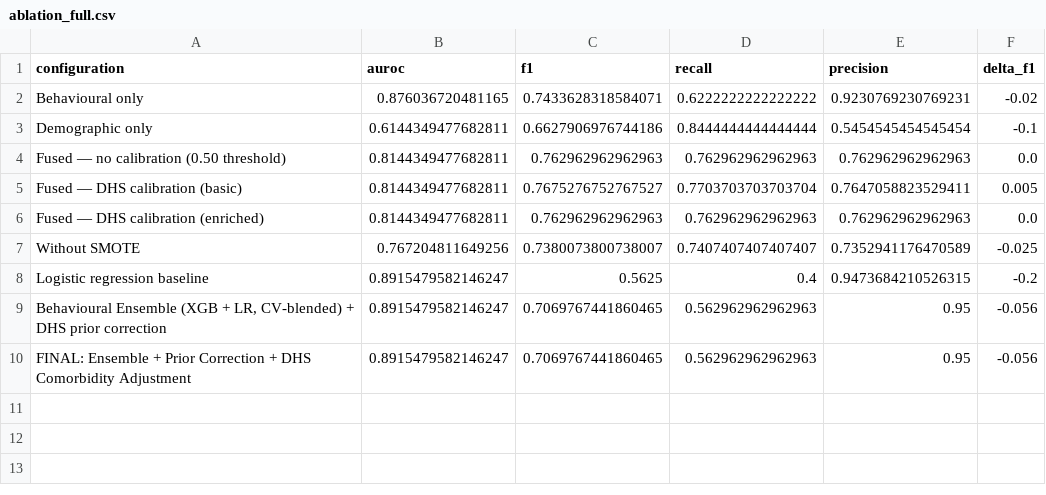
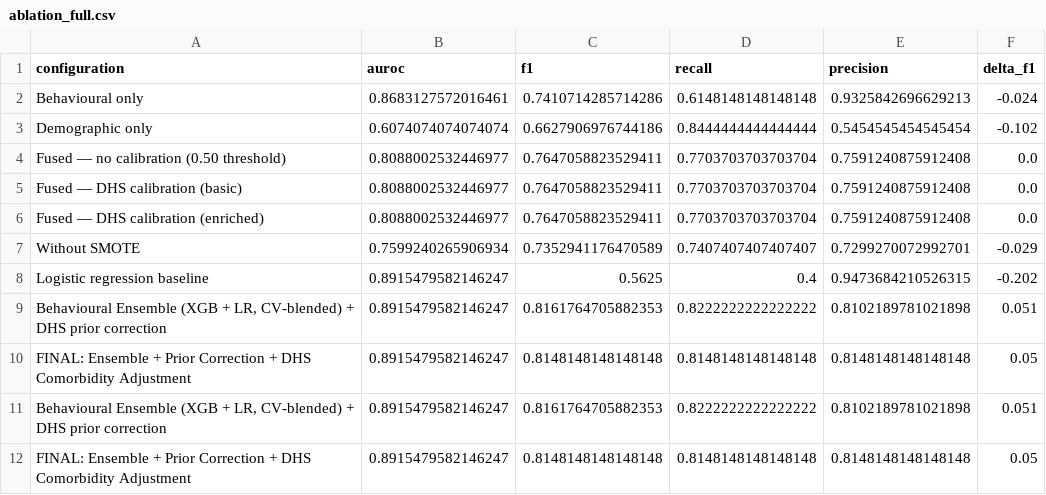
Before and after one commit to RELEBOHILE-PHEKO/Autism-Risk-Screening, a CSV file: outputs/evaluation/ablation_full.csv, drawn as a sheet.

```diff
--- a/outputs/evaluation/ablation_full.csv
+++ b/outputs/evaluation/ablation_full.csv
@@ -1,10 +1,12 @@
 configuration,auroc,f1,recall,precision,delta_f1
-Behavioural only,0.876036720481165,0.7433628318584071,0.6222222222222222,0.9230769230769231,-0.02
-Demographic only,0.6144349477682811,0.6627906976744186,0.8444444444444444,0.5454545454545454,-0.1
-Fused — no calibration (0.50 threshold),0.8144349477682811,0.762962962962963,0.762962962962963,0.762962962962963,0.0
-Fused — DHS calibration (basic),0.8144349477682811,0.7675276752767527,0.7703703703703704,0.7647058823529411,0.005
-Fused — DHS calibration (enriched),0.8144349477682811,0.762962962962963,0.762962962962963,0.762962962962963,0.0
-Without SMOTE,0.767204811649256,0.7380073800738007,0.7407407407407407,0.7352941176470589,-0.025
-Logistic regression baseline,0.8915479582146247,0.5625,0.4,0.9473684210526315,-0.2
-"Behavioural Ensemble (XGB + LR, CV-blended) + DHS prior correction",0.8915479582146247,0.7069767441860465,0.562962962962963,0.95,-0.056
-FINAL: Ensemble + Prior Correction + DHS Comorbidity Adjustment,0.8915479582146247,0.7069767441860465,0.562962962962963,0.95,-0.056
+Behavioural only,0.8683127572016461,0.7410714285714286,0.6148148148148148,0.9325842696629213,-0.024
+Demographic only,0.6074074074074074,0.6627906976744186,0.8444444444444444,0.5454545454545454,-0.102
+Fused — no calibration (0.50 threshold),0.8088002532446977,0.7647058823529411,0.7703703703703704,0.7591240875912408,0.0
+Fused — DHS calibration (basic),0.8088002532446977,0.7647058823529411,0.7703703703703704,0.7591240875912408,0.0
+Fused — DHS calibration (enriched),0.8088002532446977,0.7647058823529411,0.7703703703703704,0.7591240875912408,0.0
+Without SMOTE,0.7599240265906934,0.7352941176470589,0.7407407407407407,0.7299270072992701,-0.029
+Logistic regression baseline,0.8915479582146247,0.5625,0.4,0.9473684210526315,-0.202
+"Behavioural Ensemble (XGB + LR, CV-blended) + DHS prior correction",0.8915479582146247,0.8161764705882353,0.8222222222222222,0.8102189781021898,0.051
+FINAL: Ensemble + Prior Correction + DHS Comorbidity Adjustment,0.8915479582146247,0.8148148148148148,0.8148148148148148,0.8148148148148148,0.05
+"Behavioural Ensemble (XGB + LR, CV-blended) + DHS prior correction",0.8915479582146247,0.8161764705882353,0.8222222222222222,0.8102189781021898,0.051
+FINAL: Ensemble + Prior Correction + DHS Comorbidity Adjustment,0.8915479582146247,0.8148148148148148,0.8148148148148148,0.8148148148148148,0.05
```
Also changed, not shown: outputs/evaluation/auroc_vs_stunting.csv, outputs/evaluation/benchmark_comparison.csv, 30 other files.
